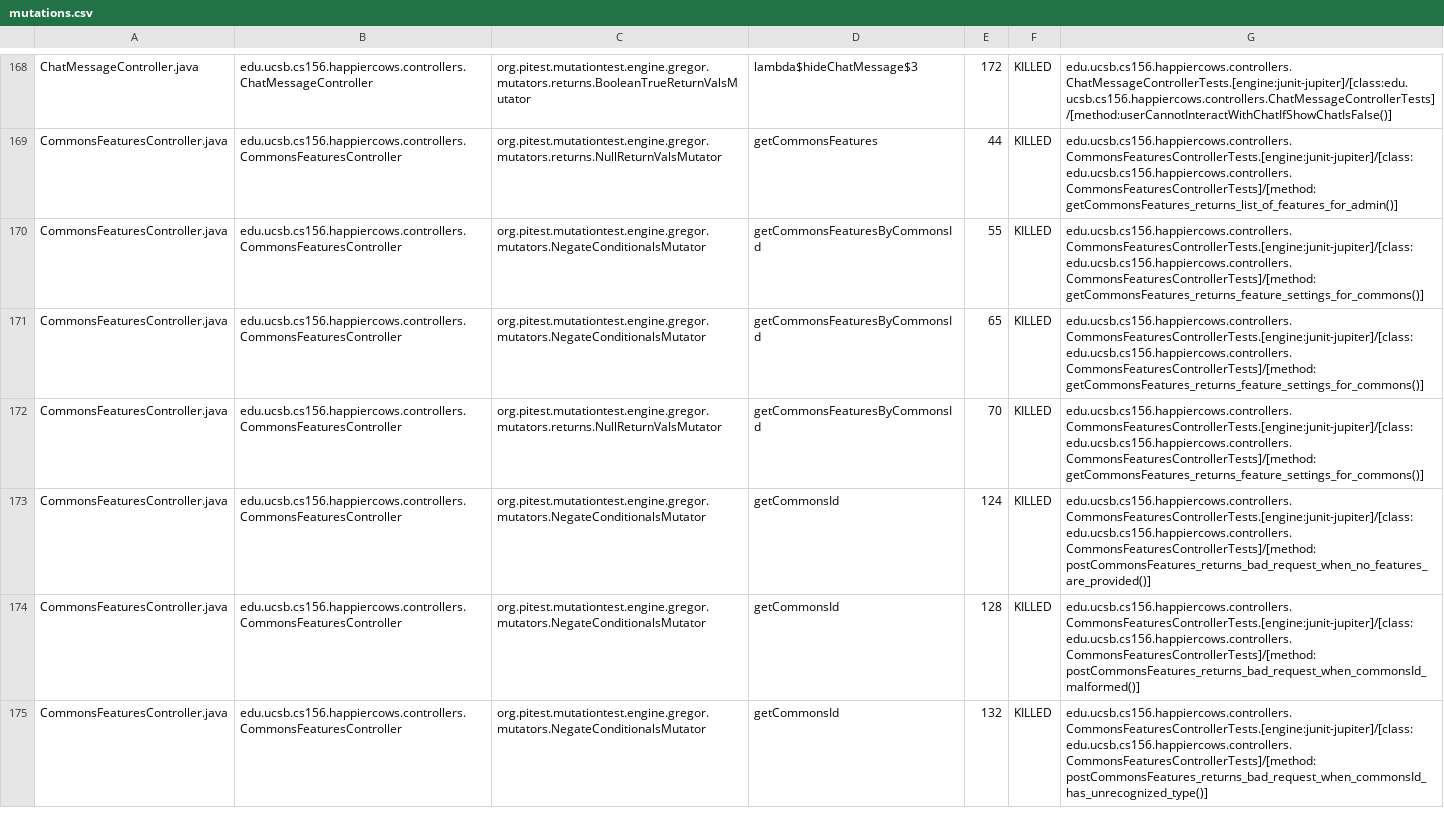
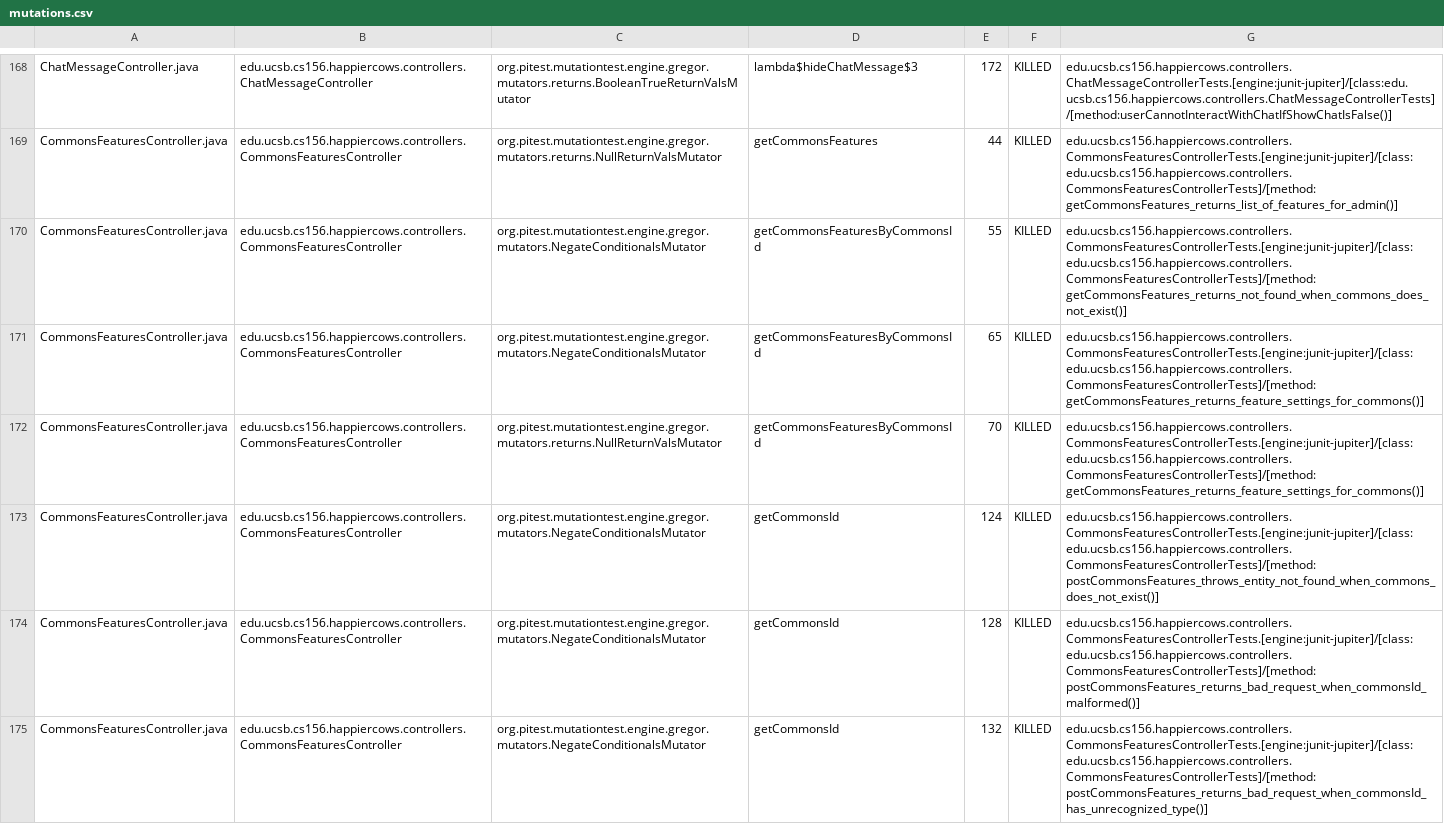
Before and after one commit to ucsb-cs156-s26/proj-happycows-s26-14, a CSV file: prs/57/pitest/mutations.csv, drawn as a sheet; only a part is shown, gaps mark what is left out; the diff covers the shown part only.

Commit message:
Deploying to gh-pages from @ ucsb-cs156-s26/proj-happycows-s26-14@1fc05c482adaefd882830181436bf69068407bac 🚀

```diff
--- a/prs/57/pitest/mutations.csv
+++ b/prs/57/pitest/mutations.csv
@@ -169,6 +169,6 @@ ChatMessageController.java,edu.ucsb.cs156.happiercows.controllers.ChatMessageCon
 CommonsFeaturesController.java,edu.ucsb.cs156.happiercows.controllers.CommonsFeaturesController,org.pitest.mutationtest.engine.gregor.mutators.returns.NullReturnValsMutator,getCommonsFeatures,44,KILLED,edu.ucsb.cs156.happiercows.controllers.CommonsFeaturesControllerTests.[engine:junit-jupiter]/[class:edu.ucsb.cs156.happiercows.controllers.CommonsFeaturesControllerTests]/[method:getCommonsFeatures_returns_list_of_features_for_admin()]
-CommonsFeaturesController.java,edu.ucsb.cs156.happiercows.controllers.CommonsFeaturesController,org.pitest.mutationtest.engine.gregor.mutators.NegateConditionalsMutator,getCommonsFeaturesByCommonsId,55,KILLED,edu.ucsb.cs156.happiercows.controllers.CommonsFeaturesControllerTests.[engine:junit-jupiter]/[class:edu.ucsb.cs156.happiercows.controllers.CommonsFeaturesControllerTests]/[method:getCommonsFeatures_returns_feature_settings_for_commons()]
+CommonsFeaturesController.java,edu.ucsb.cs156.happiercows.controllers.CommonsFeaturesController,org.pitest.mutationtest.engine.gregor.mutators.NegateConditionalsMutator,getCommonsFeaturesByCommonsId,55,KILLED,edu.ucsb.cs156.happiercows.controllers.CommonsFeaturesControllerTests.[engine:junit-jupiter]/[class:edu.ucsb.cs156.happiercows.controllers.CommonsFeaturesControllerTests]/[method:getCommonsFeatures_returns_not_found_when_commons_does_not_exist()]
 CommonsFeaturesController.java,edu.ucsb.cs156.happiercows.controllers.CommonsFeaturesController,org.pitest.mutationtest.engine.gregor.mutators.NegateConditionalsMutator,getCommonsFeaturesByCommonsId,65,KILLED,edu.ucsb.cs156.happiercows.controllers.CommonsFeaturesControllerTests.[engine:junit-jupiter]/[class:edu.ucsb.cs156.happiercows.controllers.CommonsFeaturesControllerTests]/[method:getCommonsFeatures_returns_feature_settings_for_commons()]
 CommonsFeaturesController.java,edu.ucsb.cs156.happiercows.controllers.CommonsFeaturesController,org.pitest.mutationtest.engine.gregor.mutators.returns.NullReturnValsMutator,getCommonsFeaturesByCommonsId,70,KILLED,edu.ucsb.cs156.happiercows.controllers.CommonsFeaturesControllerTests.[engine:junit-jupiter]/[class:edu.ucsb.cs156.happiercows.controllers.CommonsFeaturesControllerTests]/[method:getCommonsFeatures_returns_feature_settings_for_commons()]
-CommonsFeaturesController.java,edu.ucsb.cs156.happiercows.controllers.CommonsFeaturesController,org.pitest.mutationtest.engine.gregor.mutators.NegateConditionalsMutator,getCommonsId,124,KILLED,edu.ucsb.cs156.happiercows.controllers.CommonsFeaturesControllerTests.[engine:junit-jupiter]/[class:edu.ucsb.cs156.happiercows.controllers.CommonsFeaturesControllerTests]/[method:postCommonsFeatures_returns_bad_request_when_no_features_are_provided()]
+CommonsFeaturesController.java,edu.ucsb.cs156.happiercows.controllers.CommonsFeaturesController,org.pitest.mutationtest.engine.gregor.mutators.NegateConditionalsMutator,getCommonsId,124,KILLED,edu.ucsb.cs156.happiercows.controllers.CommonsFeaturesControllerTests.[engine:junit-jupiter]/[class:edu.ucsb.cs156.happiercows.controllers.CommonsFeaturesControllerTests]/[method:postCommonsFeatures_throws_entity_not_found_when_commons_does_not_exist()]
 CommonsFeaturesController.java,edu.ucsb.cs156.happiercows.controllers.CommonsFeaturesController,org.pitest.mutationtest.engine.gregor.mutators.NegateConditionalsMutator,getCommonsId,128,KILLED,edu.ucsb.cs156.happiercows.controllers.CommonsFeaturesControllerTests.[engine:junit-jupiter]/[class:edu.ucsb.cs156.happiercows.controllers.CommonsFeaturesControllerTests]/[method:postCommonsFeatures_returns_bad_request_when_commonsId_malformed()]
```
Also changed, not shown: 1 added row, 1 removed row and 36 edited cells elsewhere in this file, 54 other files.
